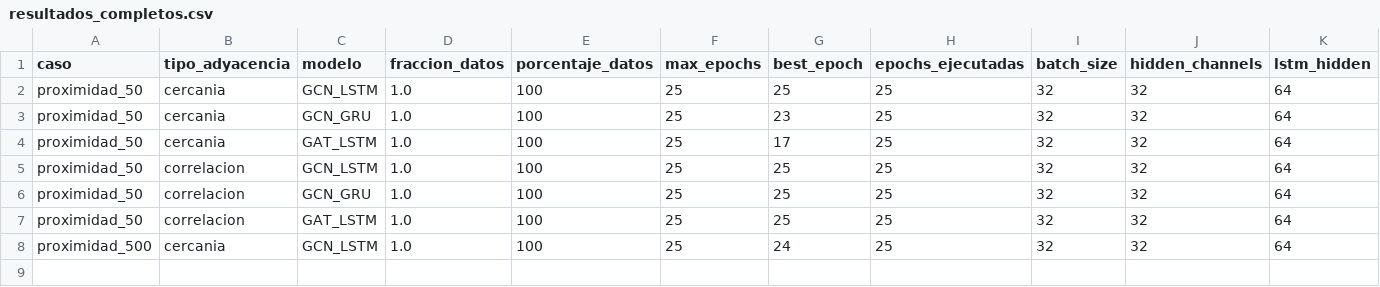
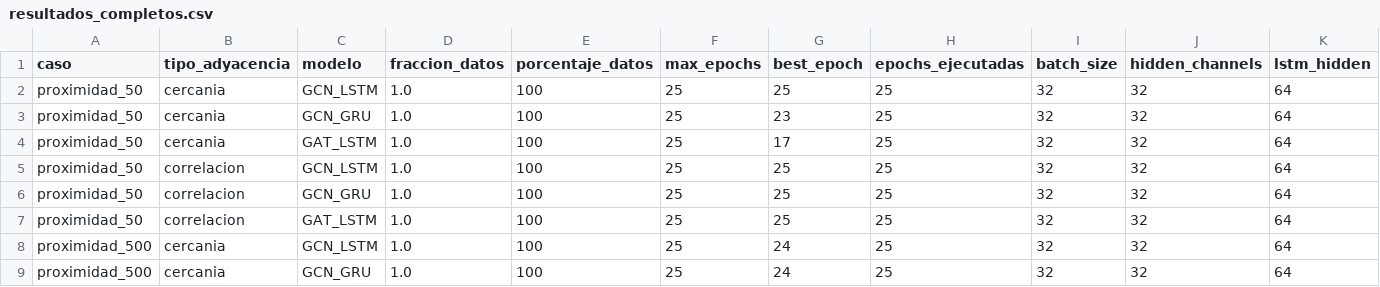
Before and after one commit to maisaarial/prediccion-congestion-trafico-gnn, a CSV file: results/experimentos_epocas_datos/run_20260518_131858/resultados_completos.csv, drawn as a sheet; only a part is shown; rows hold the shown columns only; the diff names each change by its address in the sheet, - before the commit and + after, or states it on an @@ line.

Commit message:
avance experimento: run_20260518_131858

```diff
--- a/results/experimentos_epocas_datos/run_20260518_131858/resultados_completos.csv
+++ b/results/experimentos_epocas_datos/run_20260518_131858/resultados_completos.csv
+row 9: proximidad_500 | cercania | GCN_GRU | 1.0 | 100 | 25 | 24 | 25 | 32 | 32 | 64
```
Also changed, not shown: 6 other files.
